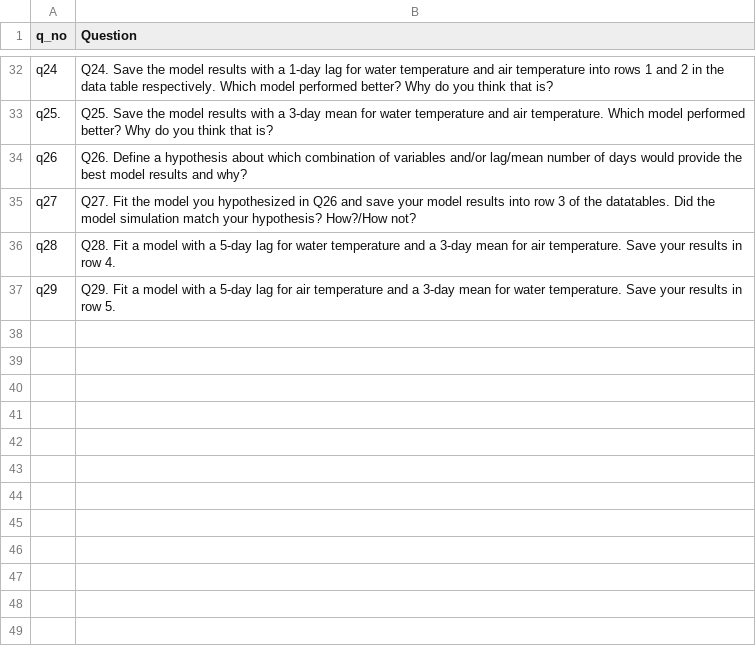
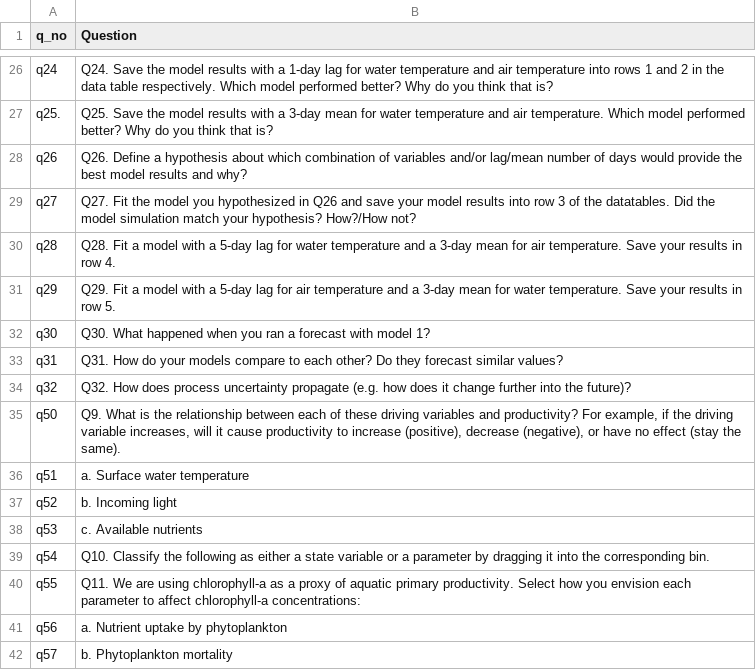
Before and after one commit to MacrosystemsEDDIE/module6, a CSV file: data/student_questions.csv, drawn as a sheet; only a part is shown, gaps mark what is left out; the diff covers the shown part only; the diff names each change by its address in the sheet, - before the commit and + after, or states it on an @@ line.

```diff
--- a/data/student_questions.csv
+++ b/data/student_questions.csv
+row 32: q30 | Q30. What happened when you ran a forecast with model 1?
+row 33: q31 | Q31. How do your models compare to each other? Do they forecast similar values?
+row 34: q32 | Q32. How does process uncertainty propagate (e.g. how does it change further into the future)?
+row 35: q50 | Q9. What is the relationship between each of these driving variables and productivity? For example, if the driving variable increases, will it cause productivity to increase (positive), decrease (negative), or have no effect (stay the same).
+row 36: q51 | a. Surface water temperature
+row 37: q52 | b. Incoming light
+row 38: q53 | c. Available nutrients
+row 39: q54 | Q10. Classify the following as either a state variable or a parameter by dragging it into the corresponding bin.
+row 40: q55 | Q11. We are using chlorophyll-a as a proxy of aquatic primary productivity. Select how you envision each parameter to affect chlorophyll-a concentrations:
+row 41: q56 | a. Nutrient uptake by phytoplankton
+row 42: q57 | b. Phytoplankton mortality
```
Also changed, not shown: 4 added rows, 10 removed rows and 6 edited cells elsewhere in this file.
